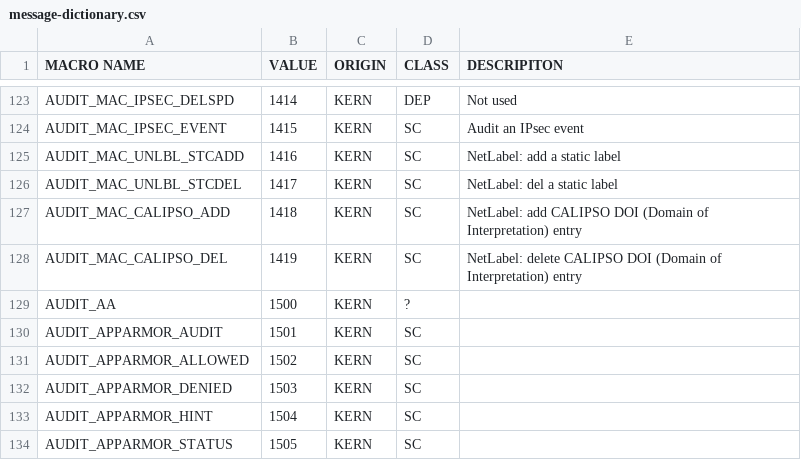
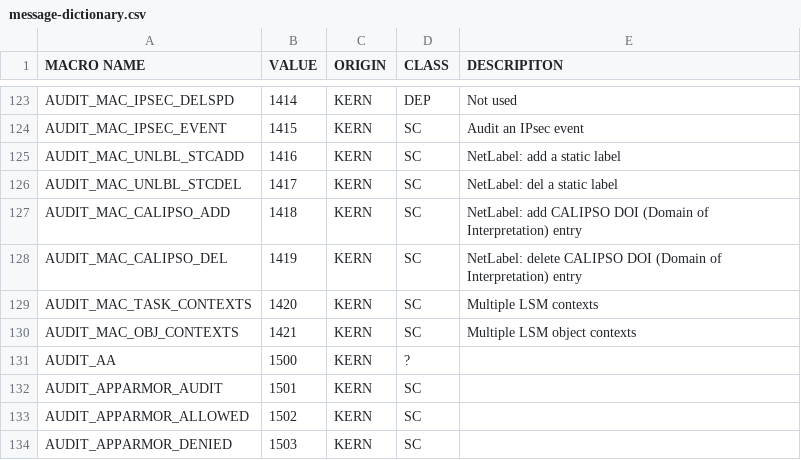
Before and after one commit to threathunters-io/laurel, a CSV file: audit-specs/messages/message-dictionary.csv, drawn as a sheet; only a part is shown, gaps mark what is left out; the shorter side is filled out with more unchanged rows; the diff names each change by its address in the sheet, - before the commit and + after, or states it on an @@ line.

Commit message:
Add audit msgtypes that started appearing with Ubuntu 22.04 (but haven't been merged upstream)

```diff
--- a/audit-specs/messages/message-dictionary.csv
+++ b/audit-specs/messages/message-dictionary.csv
+row 129: AUDIT_MAC_TASK_CONTEXTS | 1420 | KERN | SC | Multiple LSM contexts
+row 130: AUDIT_MAC_OBJ_CONTEXTS | 1421 | KERN | SC | Multiple LSM object contexts
```
